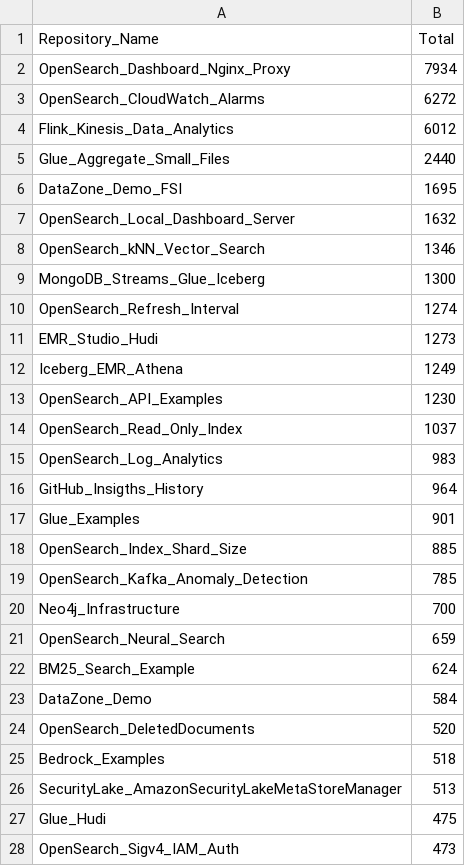
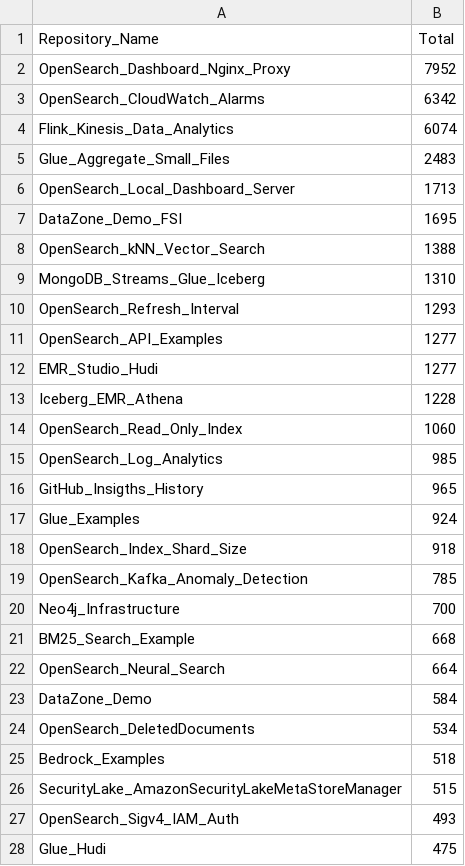
Before and after one commit to ev2900/GitHub_Insigths_History, a CSV file: Metric_Collection/Aggregated_Metric_Data/agg_views.csv, drawn as a sheet; only a part is shown; the diff covers the shown part only.

```diff
--- a/Metric_Collection/Aggregated_Metric_Data/agg_views.csv
+++ b/Metric_Collection/Aggregated_Metric_Data/agg_views.csv
@@ -1,28 +1,28 @@
 Repository_Name,Total
-OpenSearch_Dashboard_Nginx_Proxy,7934
-OpenSearch_CloudWatch_Alarms,6272
-Flink_Kinesis_Data_Analytics,6012
-Glue_Aggregate_Small_Files,2440
+OpenSearch_Dashboard_Nginx_Proxy,7952
+OpenSearch_CloudWatch_Alarms,6342
+Flink_Kinesis_Data_Analytics,6074
+Glue_Aggregate_Small_Files,2483
+OpenSearch_Local_Dashboard_Server,1713
 DataZone_Demo_FSI,1695
-OpenSearch_Local_Dashboard_Server,1632
-OpenSearch_kNN_Vector_Search,1346
-MongoDB_Streams_Glue_Iceberg,1300
-OpenSearch_Refresh_Interval,1274
-EMR_Studio_Hudi,1273
-Iceberg_EMR_Athena,1249
-OpenSearch_API_Examples,1230
-OpenSearch_Read_Only_Index,1037
-OpenSearch_Log_Analytics,983
-GitHub_Insigths_History,964
-Glue_Examples,901
-OpenSearch_Index_Shard_Size,885
+OpenSearch_kNN_Vector_Search,1388
+MongoDB_Streams_Glue_Iceberg,1310
+OpenSearch_Refresh_Interval,1293
+OpenSearch_API_Examples,1277
+EMR_Studio_Hudi,1277
+Iceberg_EMR_Athena,1228
+OpenSearch_Read_Only_Index,1060
+OpenSearch_Log_Analytics,985
+GitHub_Insigths_History,965
+Glue_Examples,924
+OpenSearch_Index_Shard_Size,918
 OpenSearch_Kafka_Anomaly_Detection,785
 Neo4j_Infrastructure,700
-OpenSearch_Neural_Search,659
-BM25_Search_Example,624
+BM25_Search_Example,668
+OpenSearch_Neural_Search,664
 DataZone_Demo,584
-OpenSearch_DeletedDocuments,520
+OpenSearch_DeletedDocuments,534
 Bedrock_Examples,518
-SecurityLake_AmazonSecurityLakeMetaStoreManager,513
+SecurityLake_AmazonSecurityLakeMetaStoreManager,515
+OpenSearch_Sigv4_IAM_Auth,493
 Glue_Hudi,475
-OpenSearch_Sigv4_IAM_Auth,473
```
Also changed, not shown: 3 added rows, 3 removed rows, 8 moved rows and 7 edited cells elsewhere in this file, Metric_Collection/Aggregated_Metric_Data/agg_unique_visits.csv, Metric_Collection/Metric_Data/unique_visits.csv, 2 other files.
